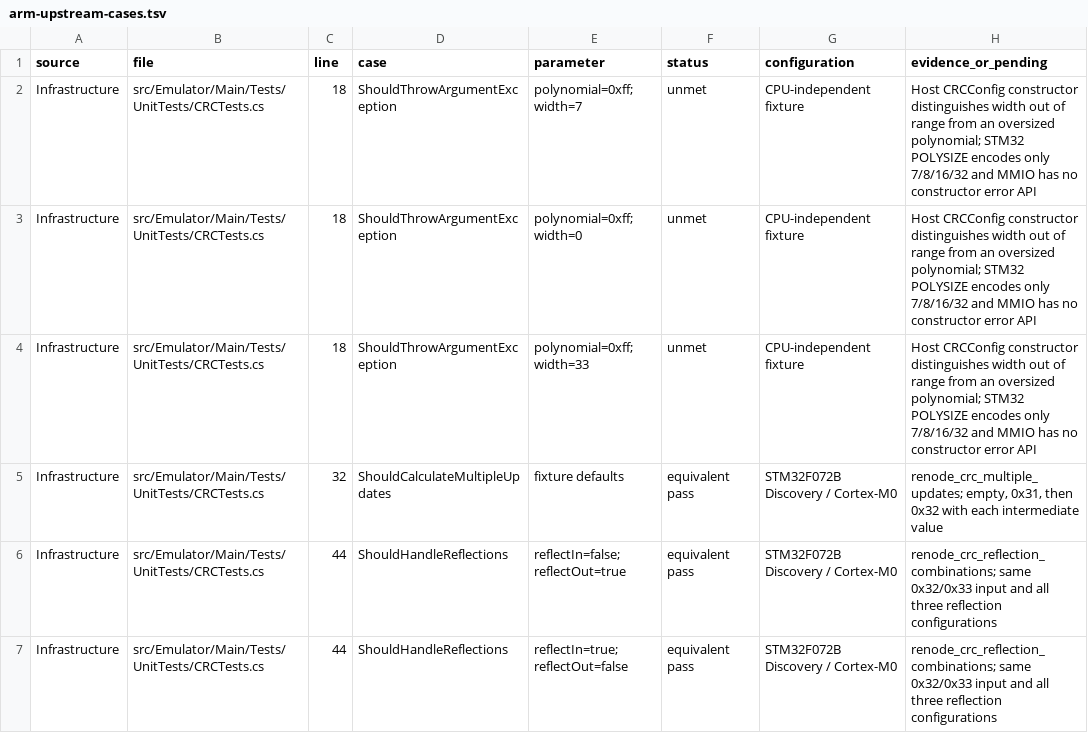
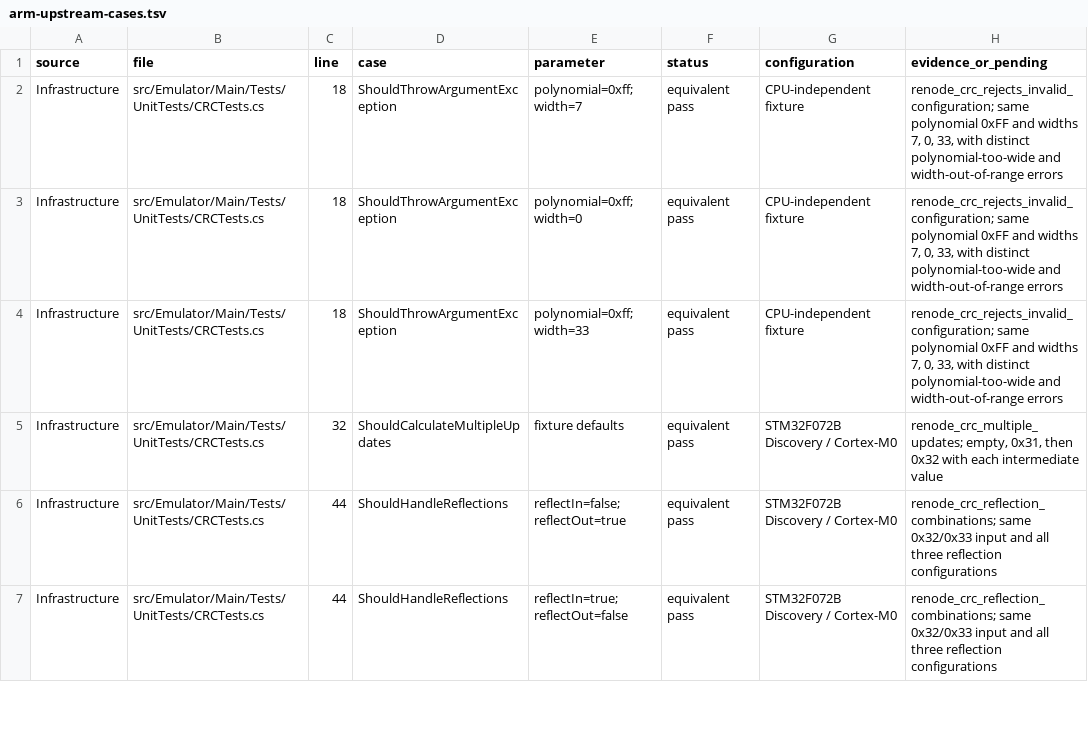
Before and after one commit to Koukyosyumei/penv, a TSV file: docs/arm-upstream-cases.tsv, drawn as a sheet; only a part is shown.

Commit message:
Validate STM32 CRC configuration at data access

```diff
--- a/docs/arm-upstream-cases.tsv
+++ b/docs/arm-upstream-cases.tsv
@@ -1,5 +1,5 @@
 source	file	line	case	parameter	status	configuration	evidence_or_pending
-Infrastructure	src/Emulator/Main/Tests/UnitTests/CRCTests.cs	18	ShouldThrowArgumentException	polynomial=0xff; width=7	unmet	CPU-independent fixture	Host CRCConfig constructor distinguishes width out of range from an oversized polynomial; STM32 POLYSIZE encodes only 7/8/16/32 and MMIO has no constructor error API
-Infrastructure	src/Emulator/Main/Tests/UnitTests/CRCTests.cs	18	ShouldThrowArgumentException	polynomial=0xff; width=0	unmet	CPU-independent fixture	Host CRCConfig constructor distinguishes width out of range from an oversized polynomial; STM32 POLYSIZE encodes only 7/8/16/32 and MMIO has no constructor error API
-Infrastructure	src/Emulator/Main/Tests/UnitTests/CRCTests.cs	18	ShouldThrowArgumentException	polynomial=0xff; width=33	unmet	CPU-independent fixture	Host CRCConfig constructor distinguishes width out of range from an oversized polynomial; STM32 POLYSIZE encodes only 7/8/16/32 and MMIO has no constructor error API
+Infrastructure	src/Emulator/Main/Tests/UnitTests/CRCTests.cs	18	ShouldThrowArgumentException	polynomial=0xff; width=7	equivalent pass	CPU-independent fixture	renode_crc_rejects_invalid_configuration; same polynomial 0xFF and widths 7, 0, 33, with distinct polynomial-too-wide and width-out-of-range errors
+Infrastructure	src/Emulator/Main/Tests/UnitTests/CRCTests.cs	18	ShouldThrowArgumentException	polynomial=0xff; width=0	equivalent pass	CPU-independent fixture	renode_crc_rejects_invalid_configuration; same polynomial 0xFF and widths 7, 0, 33, with distinct polynomial-too-wide and width-out-of-range errors
+Infrastructure	src/Emulator/Main/Tests/UnitTests/CRCTests.cs	18	ShouldThrowArgumentException	polynomial=0xff; width=33	equivalent pass	CPU-independent fixture	renode_crc_rejects_invalid_configuration; same polynomial 0xFF and widths 7, 0, 33, with distinct polynomial-too-wide and width-out-of-range errors
 Infrastructure	src/Emulator/Main/Tests/UnitTests/CRCTests.cs	32	ShouldCalculateMultipleUpdates	fixture defaults	equivalent pass	STM32F072B Discovery / Cortex-M0	renode_crc_multiple_updates; empty, 0x31, then 0x32 with each intermediate value
```
Also changed, not shown: 5 other files.
